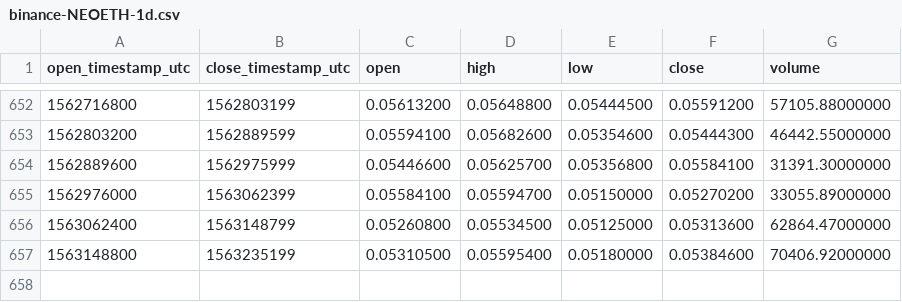
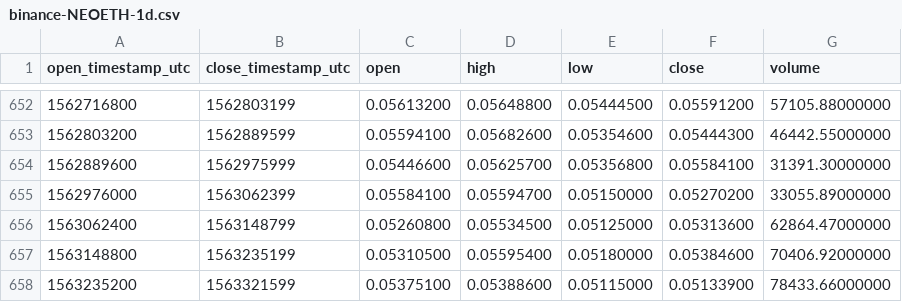
Before and after one commit to cryptobigbro/binance-NEOETH, a CSV file: binance-NEOETH-1d.csv, drawn as a sheet; only a part is shown, gaps mark what is left out.

Commit message:
Update OHLCV data.

```diff
--- a/binance-NEOETH-1d.csv
+++ b/binance-NEOETH-1d.csv
@@ -657 +657,2 @@ open_timestamp_utc,close_timestamp_utc,open,high,low,close,volume
 1563148800,1563235199,0.05310500,0.05595400,0.05180000,0.05384600,70406.92000000
+1563235200,1563321599,0.05375100,0.05388600,0.05115000,0.05133900,78433.66000000
```
Also changed, not shown: 1 other file.
